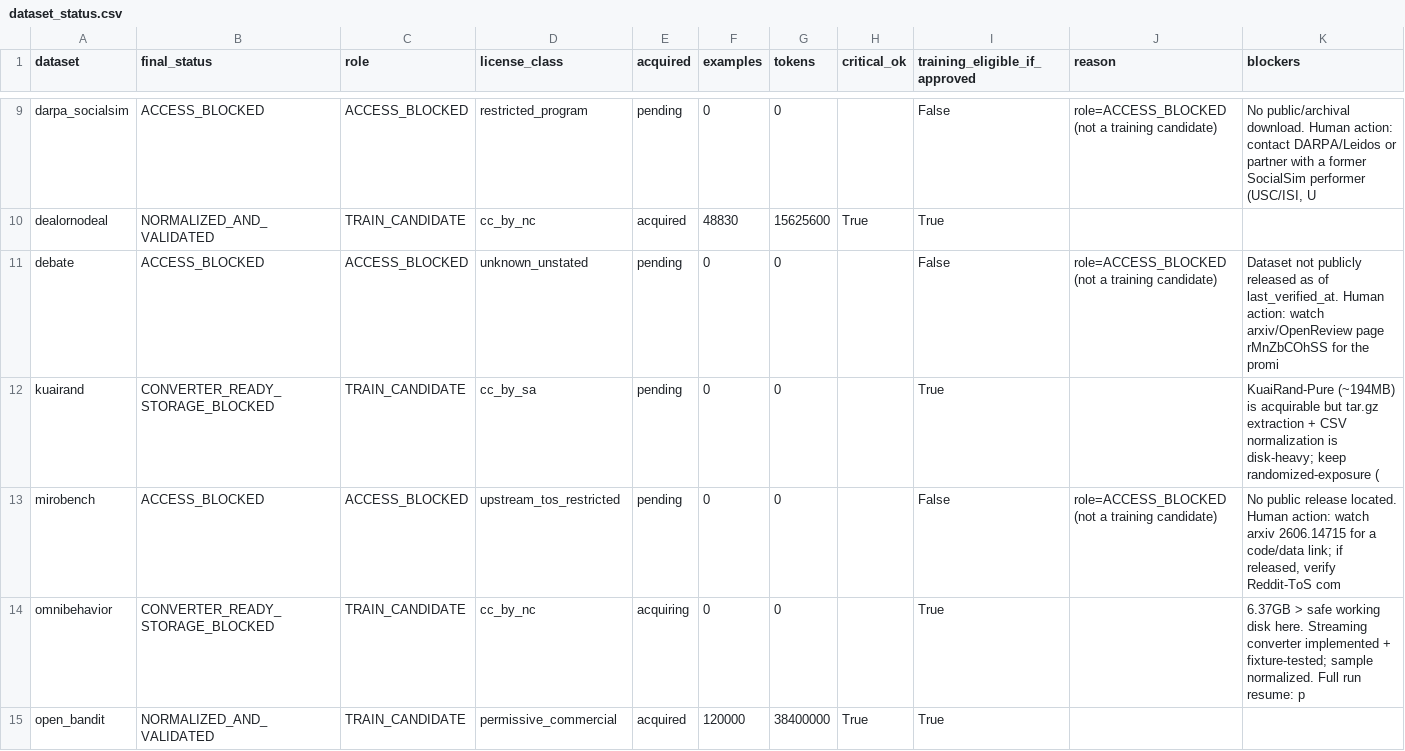
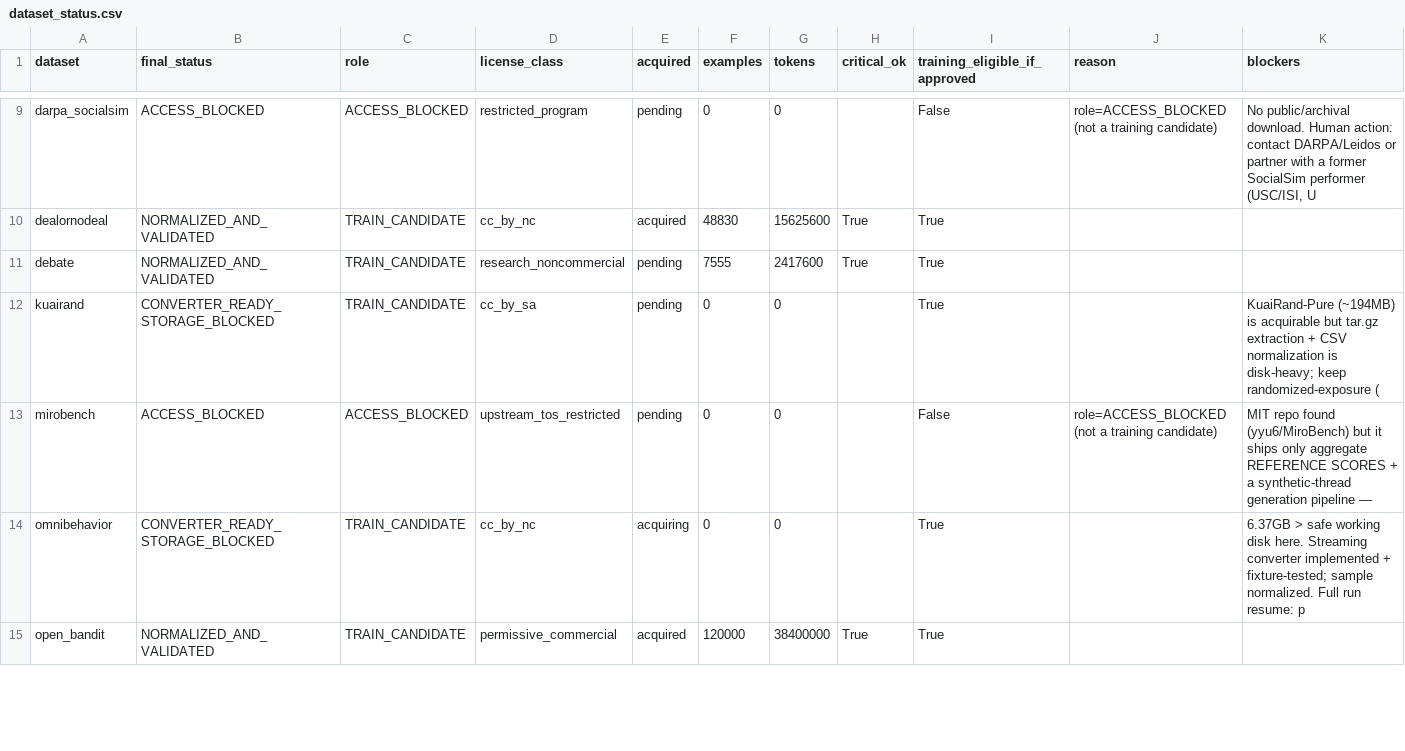
Before and after one commit to fnstggl/SWORLDMODEL, a CSV file: machine_learning/reports/readiness/dataset_status.csv, drawn as a sheet; only a part is shown, gaps mark what is left out.

```diff
--- a/machine_learning/reports/readiness/dataset_status.csv
+++ b/machine_learning/reports/readiness/dataset_status.csv
@@ -10,5 +10,5 @@ darpa_socialsim,ACCESS_BLOCKED,ACCESS_BLOCKED,restricted_program,pending,0,0,,Fa
 dealornodeal,NORMALIZED_AND_VALIDATED,TRAIN_CANDIDATE,cc_by_nc,acquired,48830,15625600,True,True,,
-debate,ACCESS_BLOCKED,ACCESS_BLOCKED,unknown_unstated,pending,0,0,,False,role=ACCESS_BLOCKED (not a training candidate),Dataset not publicly released as of last_verified_at. Human action: watch arxiv/OpenReview page rMnZbCOhSS for the promi
+debate,NORMALIZED_AND_VALIDATED,TRAIN_CANDIDATE,research_noncommercial,pending,7555,2417600,True,True,,
 kuairand,CONVERTER_READY_STORAGE_BLOCKED,TRAIN_CANDIDATE,cc_by_sa,pending,0,0,,True,,KuaiRand-Pure (~194MB) is acquirable but tar.gz extraction + CSV normalization is disk-heavy; keep randomized-exposure (
-mirobench,ACCESS_BLOCKED,ACCESS_BLOCKED,upstream_tos_restricted,pending,0,0,,False,role=ACCESS_BLOCKED (not a training candidate),"No public release located. Human action: watch arxiv 2606.14715 for a code/data link; if released, verify Reddit-ToS com"
+mirobench,ACCESS_BLOCKED,ACCESS_BLOCKED,upstream_tos_restricted,pending,0,0,,False,role=ACCESS_BLOCKED (not a training candidate),MIT repo found (yyu6/MiroBench) but it ships only aggregate REFERENCE SCORES + a synthetic-thread generation pipeline —
 omnibehavior,CONVERTER_READY_STORAGE_BLOCKED,TRAIN_CANDIDATE,cc_by_nc,acquiring,0,0,,True,,6.37GB > safe working disk here. Streaming converter implemented + fixture-tested; sample normalized. Full run resume: p
```
Also changed, not shown: machine_learning/reports/readiness/license_matrix.csv, machine_learning/reports/readiness/training_views.csv, 12 other files.
